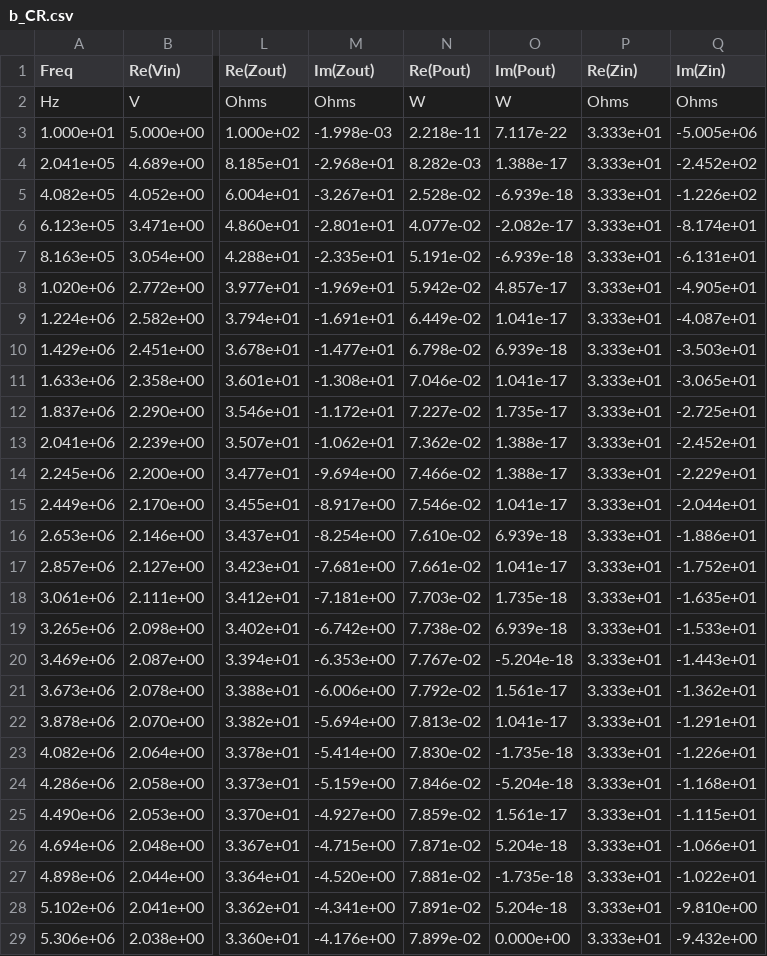
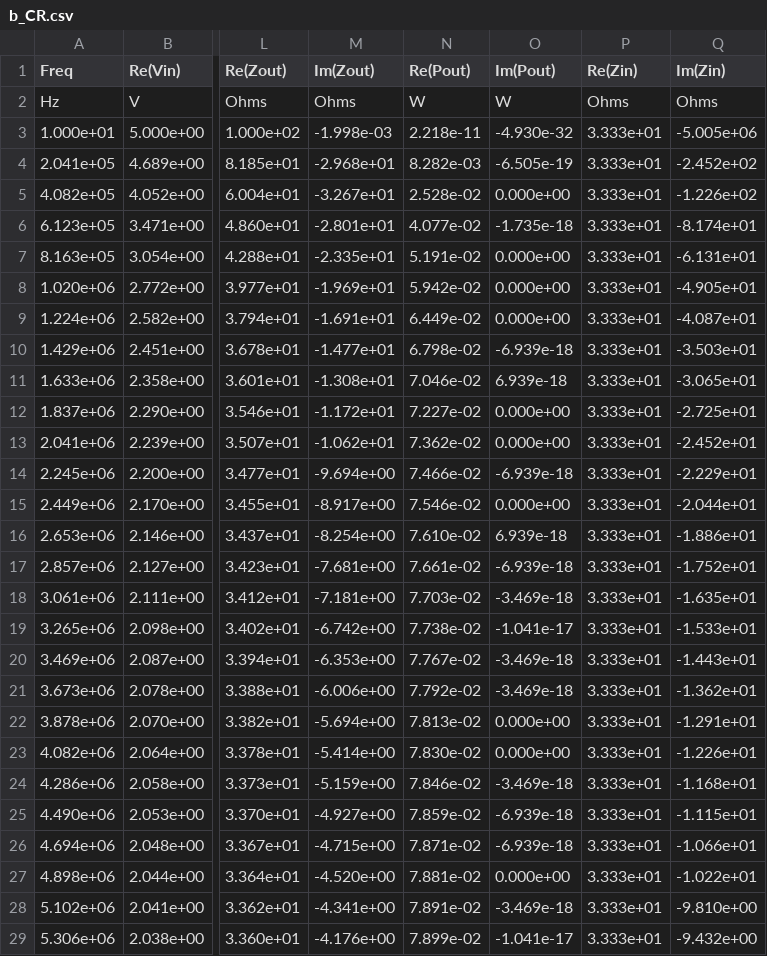
Before and after one commit to RephlexZero/Cascade-Circuit-Solver, a CSV file: User_files/b_CR.csv, drawn as a sheet; only a part is shown, gaps mark what is left out; the diff covers the shown part only; the diff names each change by its address in the sheet, - before the commit and + after, or states it on an @@ line.

```diff
--- a/User_files/b_CR.csv
+++ b/User_files/b_CR.csv
-O3 (Im(Pout)): 7.117e-22
+O3 (Im(Pout)): -4.930e-32
-O4 (Im(Pout)): 1.388e-17
+O4 (Im(Pout)): -6.505e-19
-O5 (Im(Pout)): -6.939e-18
+O5 (Im(Pout)): 0.000e+00
-O6 (Im(Pout)): -2.082e-17
+O6 (Im(Pout)): -1.735e-18
-O7 (Im(Pout)): -6.939e-18
+O7 (Im(Pout)): 0.000e+00
-O8 (Im(Pout)): 4.857e-17
+O8 (Im(Pout)): 0.000e+00
-O9 (Im(Pout)): 1.041e-17
+O9 (Im(Pout)): 0.000e+00
-O10 (Im(Pout)): 6.939e-18
+O10 (Im(Pout)): -6.939e-18
-O11 (Im(Pout)): 1.041e-17
+O11 (Im(Pout)): 6.939e-18
-O12 (Im(Pout)): 1.735e-17
+O12 (Im(Pout)): 0.000e+00
-O13 (Im(Pout)): 1.388e-17
+O13 (Im(Pout)): 0.000e+00
-O14 (Im(Pout)): 1.388e-17
+O14 (Im(Pout)): -6.939e-18
-O15 (Im(Pout)): 1.041e-17
+O15 (Im(Pout)): 0.000e+00
-O17 (Im(Pout)): 1.041e-17
+O17 (Im(Pout)): -6.939e-18
-O18 (Im(Pout)): 1.735e-18
+O18 (Im(Pout)): -3.469e-18
-O19 (Im(Pout)): 6.939e-18
+O19 (Im(Pout)): -1.041e-17
-O20 (Im(Pout)): -5.204e-18
+O20 (Im(Pout)): -3.469e-18
-O21 (Im(Pout)): 1.561e-17
+O21 (Im(Pout)): -3.469e-18
-O22 (Im(Pout)): 1.041e-17
+O22 (Im(Pout)): 0.000e+00
-O23 (Im(Pout)): -1.735e-18
+O23 (Im(Pout)): 0.000e+00
-O24 (Im(Pout)): -5.204e-18
+O24 (Im(Pout)): -3.469e-18
-O25 (Im(Pout)): 1.561e-17
+O25 (Im(Pout)): -6.939e-18
-O26 (Im(Pout)): 5.204e-18
+O26 (Im(Pout)): -6.939e-18
-O27 (Im(Pout)): -1.735e-18
+O27 (Im(Pout)): 0.000e+00
-O28 (Im(Pout)): 5.204e-18
+O28 (Im(Pout)): -3.469e-18
-O29 (Im(Pout)): 0.000e+00
+O29 (Im(Pout)): -1.041e-17
```
Also changed, not shown: 22 edited cells elsewhere in this file, User_files/Ext_d_LPF_B50.csv, User_files/Ext_e_Ladder_100.csv, 30 other files.
